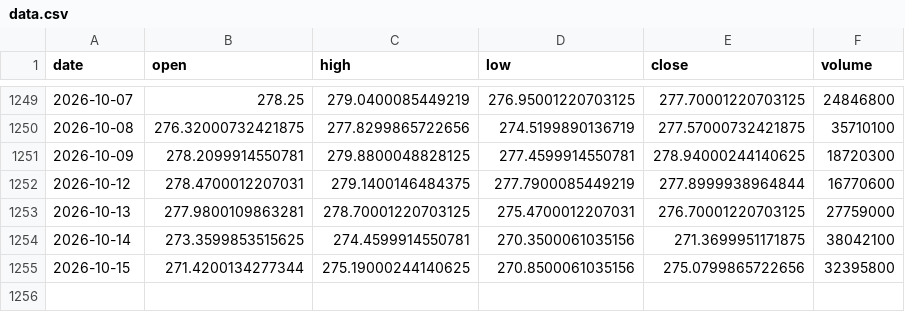
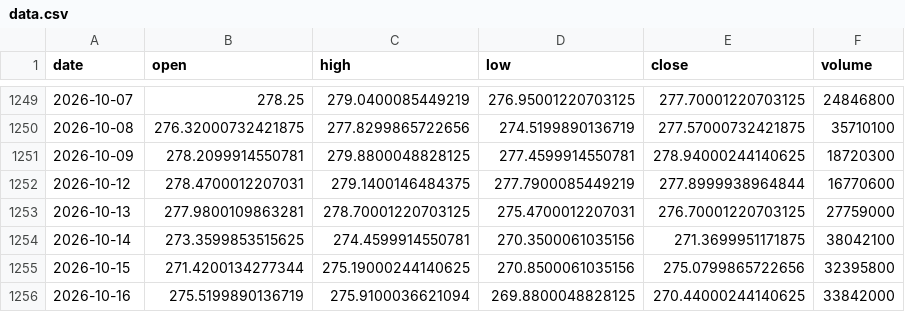
Before and after one commit to BaekJaeYeol/paper-trading-program, a CSV file: hourly-state/IWM/data.csv, drawn as a sheet; only a part is shown, gaps mark what is left out; the diff names each change by its address in the sheet, - before the commit and + after, or states it on an @@ line.

```diff
--- a/hourly-state/IWM/data.csv
+++ b/hourly-state/IWM/data.csv
+row 1256: 2026-10-16 | 275.5199890136719 | 275.9100036621094 | 269.8800048828125 | 270.44000244140625 | 33842000
```
Also changed, not shown: hourly-state/DIA/data.csv, hourly-state/QQQ/data.csv, 18 other files.
